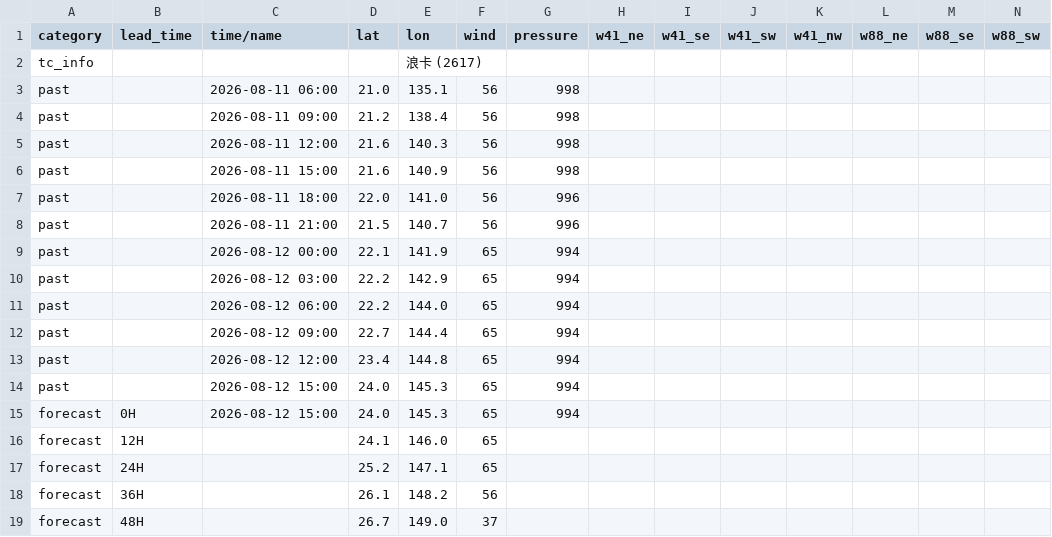
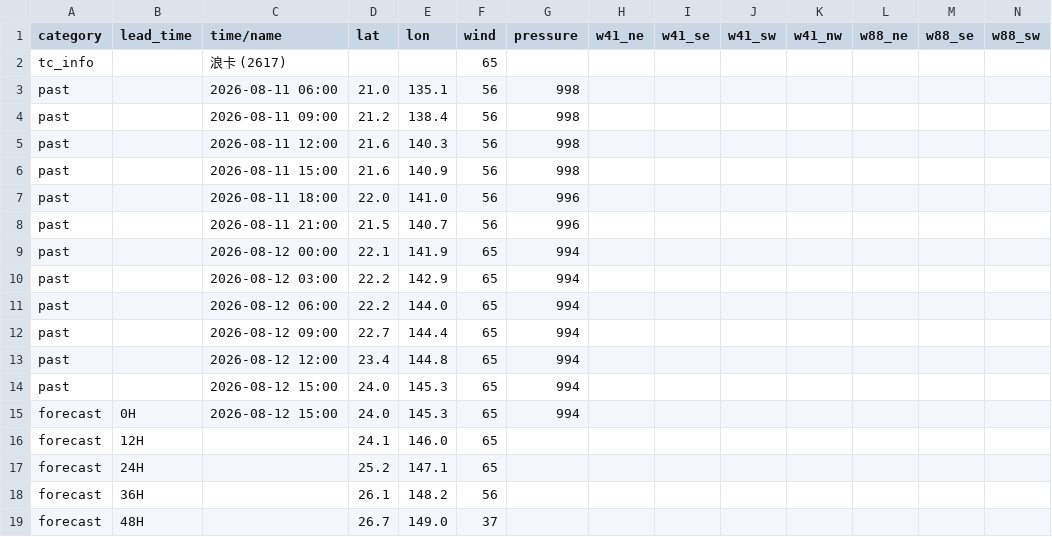
Before and after one commit to macaosso/MSSOweb, a CSV file: tc_B.csv, drawn as a sheet; only a part is shown; removed rows and columns are numbered as before the commit, all else as after; rows hold the shown columns only; the diff names each change by its address in the sheet, - before the commit and + after, or states it on an @@ line.

Commit message:
Update tc_B.csv

```diff
--- a/tc_B.csv
+++ b/tc_B.csv
-row 2: tc_info |  |  |  | 浪卡 (2617)
+row 2: tc_info |  | 浪卡 (2617) |  |  | 65
```
